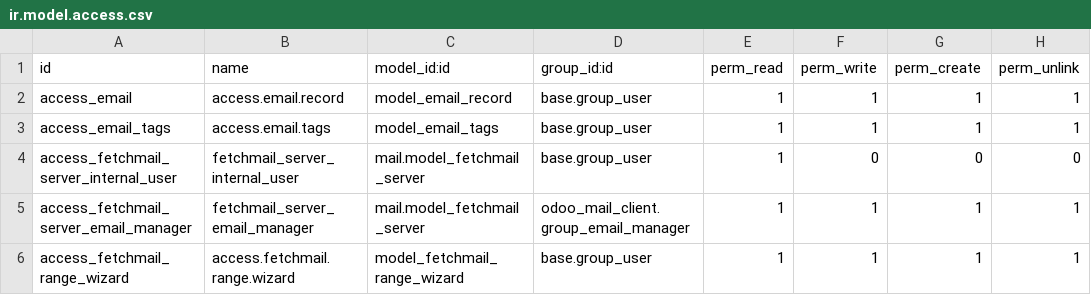
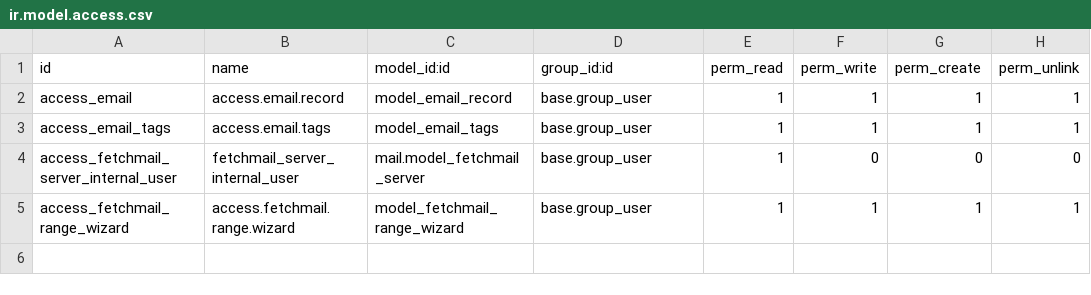
Before and after one commit to killday/odoo_mail_client, a CSV file: security/ir.model.access.csv, drawn as a sheet; the diff names each change by its address in the sheet, - before the commit and + after, or states it on an @@ line.

Commit message:
Move manager fetchmail ACL from CSV to XML for reliable group resolution

```diff
--- a/security/ir.model.access.csv
+++ b/security/ir.model.access.csv
-row 5: access_fetchmail_server_email_manager | fetchmail_server_email_manager | mail.model_fetchmail_server | odoo_mail_client.group_email_manager | 1 | 1 | 1 | 1
```
Also changed, not shown: 1 other file.
